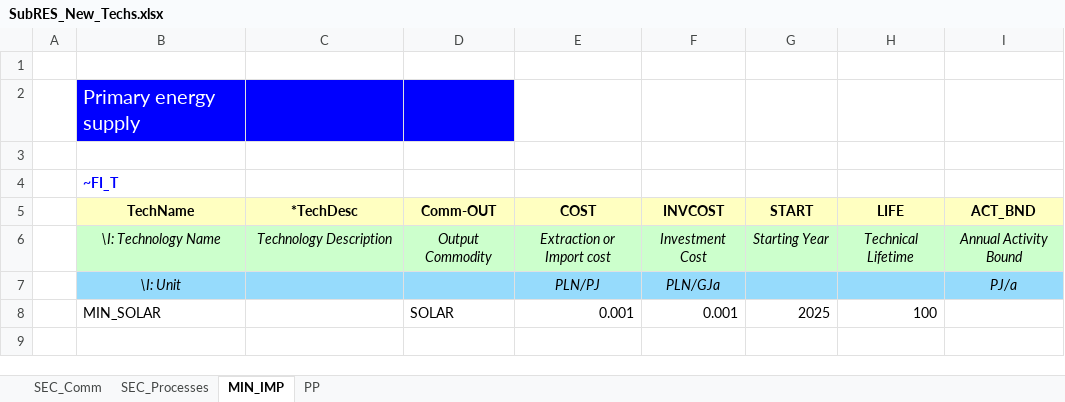
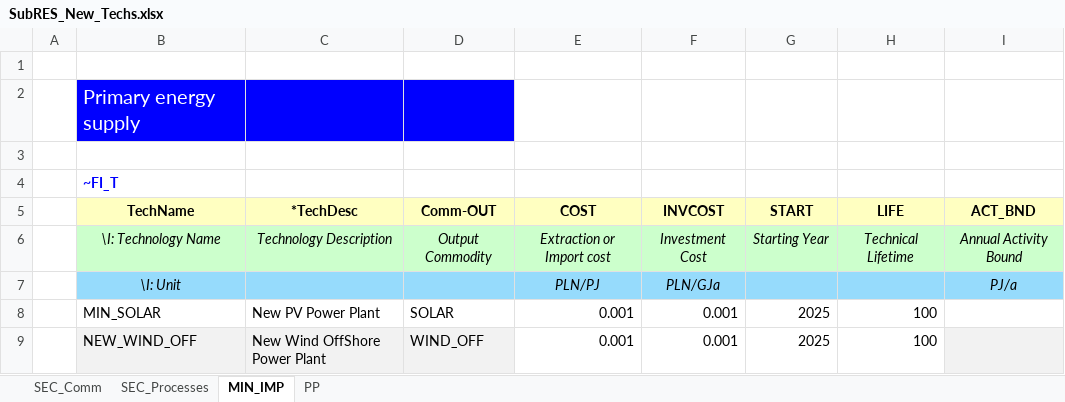
Before and after one commit to galalorenzo9/IERP, an Excel workbook: SubRES_TMPL/SubRES_New_Techs.xlsx, sheet MIN_IMP, drawn as a sheet; values as stored, in another font and other column widths than the file's, no borders; the diff names each change by its address in the sheet, - before the commit and + after, or states it on an @@ line.

```diff
--- a/SubRES_TMPL/SubRES_New_Techs.xlsx (sheet MIN_IMP)
+++ b/SubRES_TMPL/SubRES_New_Techs.xlsx (sheet MIN_IMP)
-C8 (*TechDesc): (empty)
+C8 (*TechDesc): New PV Power Plant
+row 9:  | NEW_WIND_OFF | New Wind OffShore Power Plant | WIND_OFF | 0.001 | 0.001 | 2025 | 100
```
Also changed, not shown: sheet PP, sheet SEC_Processes, sheet SEC_Comm.
